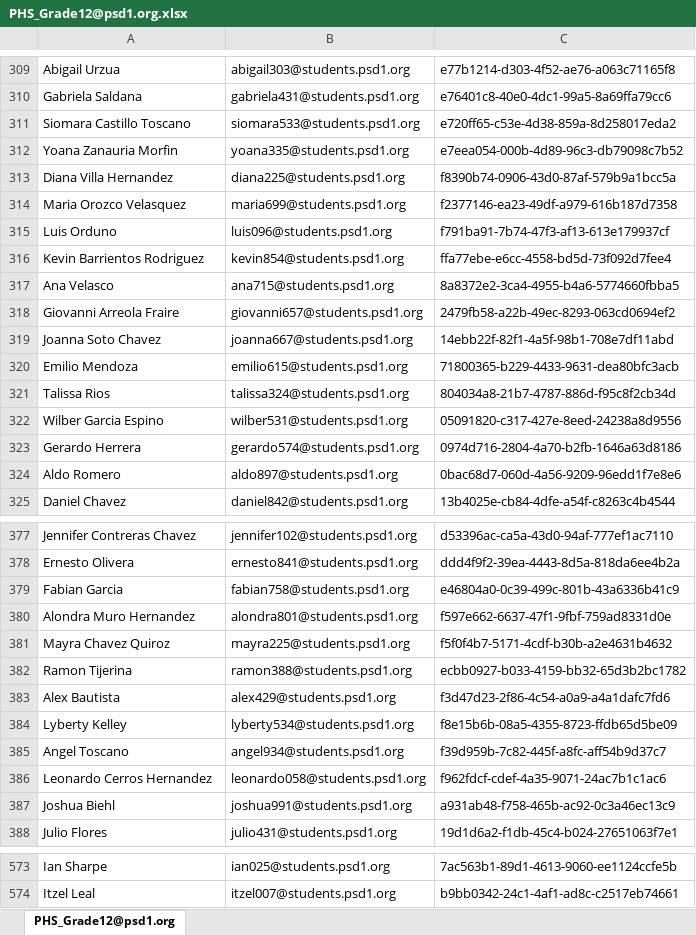
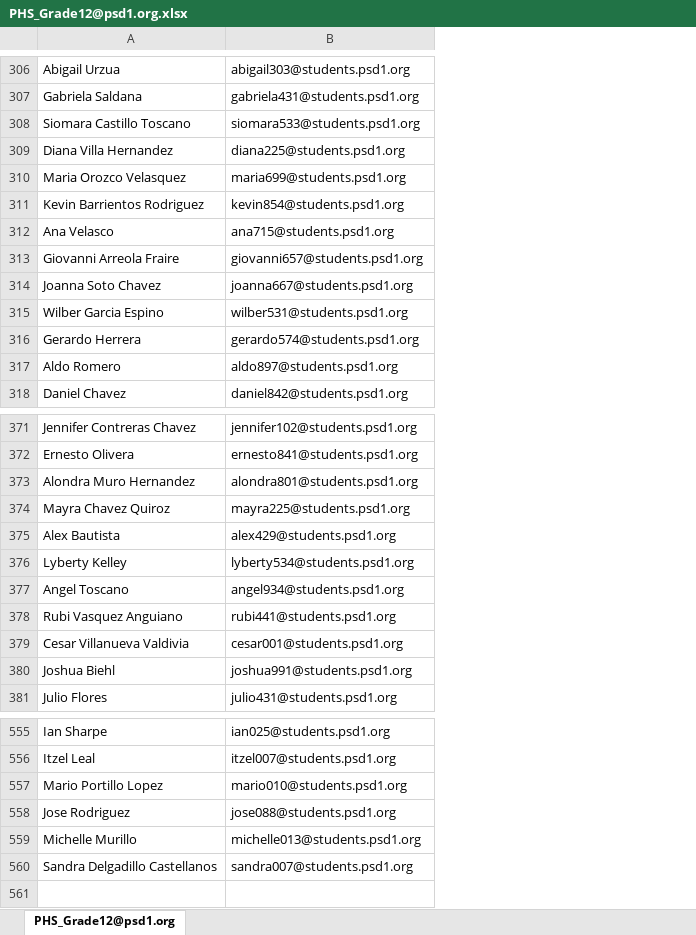
Before and after one commit to j-o-h-n-w-e-i-s/Misc, an Excel workbook: PHS_Grade12@psd1.org.xlsx, sheet PHS_Grade12@psd1.org, drawn as a sheet; only a part is shown, gaps mark what is left out; values as stored, in another font and other column widths than the file's, no borders; removed rows and columns are numbered as before the commit, all else as after; the diff covers the shown part only; the diff names each change by its address in the sheet, - before the commit and + after, or states it on an @@ line.

```diff
--- a/PHS_Grade12@psd1.org.xlsx (sheet PHS_Grade12@psd1.org)
+++ b/PHS_Grade12@psd1.org.xlsx (sheet PHS_Grade12@psd1.org)
-column C, rows 309-311: e77b1214-d303-4f52-ae76-a063c71165f8 | e76401c8-40e0-4dc1-99a5-8a69ffa79cc6 | e720ff65-c53e-4d38-859a-8d258017eda2; rows 313-314: f8390b74-0906-43d0-87af-579b9a1bcc5a | f2377146-ea23-49df-a979-616b187d7358; rows 316-319: ffa77ebe-e6cc-4558-bd5d-73f092d7fee4 | 8a8372e2-3ca4-4955-b4a6-5774660fbba5 | 2479fb58-a22b-49ec-8293-063cd0694ef2 | 14ebb22f-82f1-4a5f-98b1-708e7df11abd; rows 322-325: 05091820-c317-427e-8eed-24238a8d9556 | 0974d716-2804-4a70-b2fb-1646a63d8186 | 0bac68d7-060d-4a56-9209-96edd1f7e8e6 | 13b4025e-cb84-4dfe-a54f-c8263c4b4544; rows 377-378: d53396ac-ca5a-43d0-94af-777ef1ac7110 | ddd4f9f2-39ea-4443-8d5a-818da6ee4b2a; rows 380-381: f597e662-6637-47f1-9fbf-759ad8331d0e | f5f0f4b7-5171-4cdf-b30b-a2e4631b4632; rows 383-385: f3d47d23-2f86-4c54-a0a9-a4a1dafc7fd6 | f8e15b6b-08a5-4355-8723-ffdb65d5be09 | f39d959b-7c82-445f-a8fc-aff54b9d37c7; rows 387-388: a931ab48-f758-465b-ac92-0c3a46ec13c9 | 19d1d6a2-f1db-45c4-b024-27651063f7e1; rows 573-574: 7ac563b1-89d1-4613-9060-ee1124ccfe5b | b9bb0342-24c1-4af1-ad8c-c2517eb74661
-row 312: Yoana Zanauria Morfin | yoana335@students.psd1.org | e7eea054-000b-4d89-96c3-db79098c7b52
-row 315: Luis Orduno | luis096@students.psd1.org | f791ba91-7b74-47f3-af13-613e179937cf
-row 320: Emilio Mendoza | emilio615@students.psd1.org | 71800365-b229-4433-9631-dea80bfc3acb
-row 321: Talissa Rios | talissa324@students.psd1.org | 804034a8-21b7-4787-886d-f95c8f2cb34d
-row 379: Fabian Garcia | fabian758@students.psd1.org | e46804a0-0c39-499c-801b-43a6336b41c9
-row 382: Ramon Tijerina | ramon388@students.psd1.org | ecbb0927-b033-4159-bb32-65d3b2bc1782
-row 386: Leonardo Cerros Hernandez | leonardo058@students.psd1.org | f962fdcf-cdef-4a35-9071-24ac7b1c1ac6
+row 378: Rubi Vasquez Anguiano | rubi441@students.psd1.org
+row 379: Cesar Villanueva Valdivia | cesar001@students.psd1.org
+row 557: Mario Portillo Lopez | mario010@students.psd1.org
+row 558: Jose Rodriguez | jose088@students.psd1.org
+row 559: Michelle Murillo | michelle013@students.psd1.org
+row 560: Sandra Delgadillo Castellanos | sandra007@students.psd1.org
```
Also changed, not shown: 11 added rows and 24 removed rows elsewhere in this sheet, PHS_Student@psd1.org.xlsx, 1 other file.
